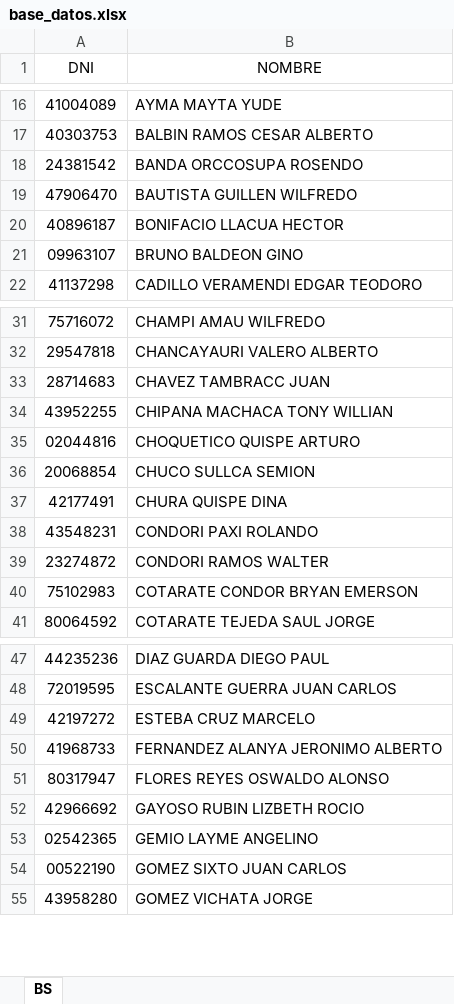
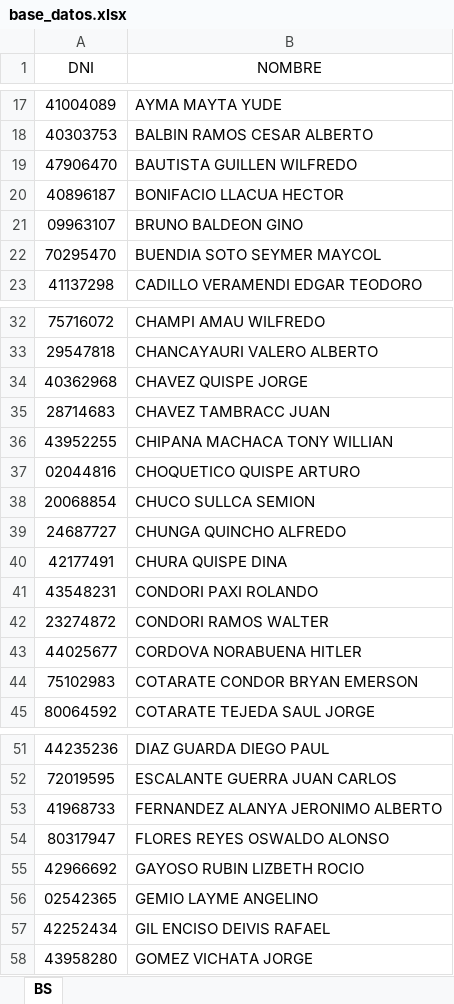
Before and after one commit to buendiaseymer-cmd/Registro_Diario, an Excel workbook: base_datos.xlsx, sheet BS, drawn as a sheet; only a part is shown, gaps mark what is left out; values as stored, in another font and other column widths than the file's, no borders; removed rows and columns are numbered as before the commit, all else as after; the diff covers the shown part only; the diff names each change by its address in the sheet, - before the commit and + after, or states it on an @@ line.

Commit message:
Add files via upload

```diff
--- a/base_datos.xlsx (sheet BS)
+++ b/base_datos.xlsx (sheet BS)
-row 18: 24381542 | BANDA ORCCOSUPA ROSENDO
+row 22: 70295470 | BUENDIA SOTO SEYMER MAYCOL
+row 34: 40362968 | CHAVEZ QUISPE JORGE
+row 39: 24687727 | CHUNGA QUINCHO ALFREDO
+row 43: 44025677 | CORDOVA NORABUENA HITLER
-row 49: 42197272 | ESTEBA CRUZ MARCELO
-row 54: 00522190 | GOMEZ SIXTO JUAN CARLOS
+row 57: 42252434 | GIL ENCISO DEIVIS RAFAEL
```
Also changed, not shown: 8 added rows, 3 removed rows and cell formats elsewhere in this sheet.
